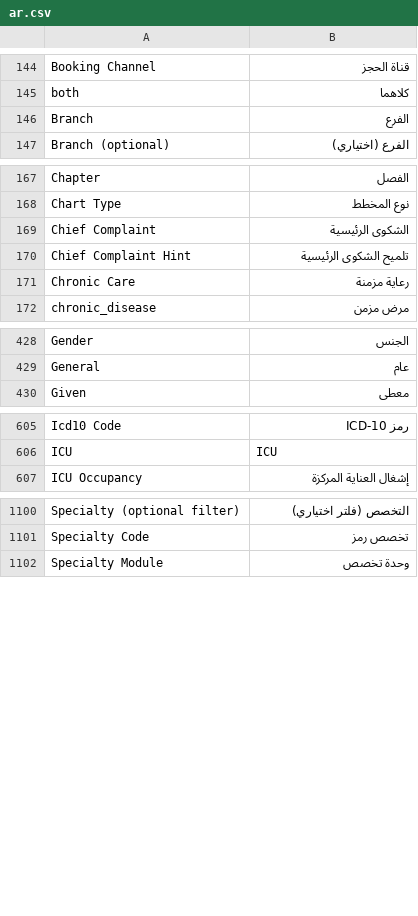
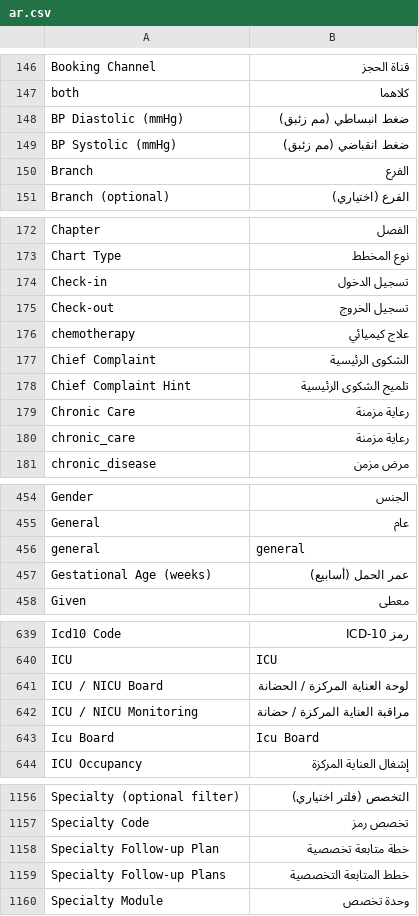
Before and after one commit to ErpGenex/omnexa_healthcare, a CSV file: omnexa_healthcare/translations/ar.csv, drawn as a sheet; only a part is shown, gaps mark what is left out; the diff covers the shown part only; the diff names each change by its address in the sheet, - before the commit and + after, or states it on an @@ line.

```diff
--- a/omnexa_healthcare/translations/ar.csv
+++ b/omnexa_healthcare/translations/ar.csv
+row 148: BP Diastolic (mmHg) | ضغط انبساطي (مم زئبق)
+row 149: BP Systolic (mmHg) | ضغط انقباضي (مم زئبق)
+row 174: Check-in | تسجيل الدخول
+row 175: Check-out | تسجيل الخروج
+row 176: chemotherapy | علاج كيميائي
+row 180: chronic_care | رعاية مزمنة
+row 456: general | general
+row 457: Gestational Age (weeks) | عمر الحمل (أسابيع)
+row 641: ICU / NICU Board | لوحة العناية المركزة / الحضانة
+row 642: ICU / NICU Monitoring | مراقبة العناية المركزة / حضانة
+row 643: Icu Board | Icu Board
+row 1158: Specialty Follow-up Plan | خطة متابعة تخصصية
+row 1159: Specialty Follow-up Plans | خطط المتابعة التخصصية
```
Also changed, not shown: 51 added rows and 2 edited cells elsewhere in this file, 21 other files.
